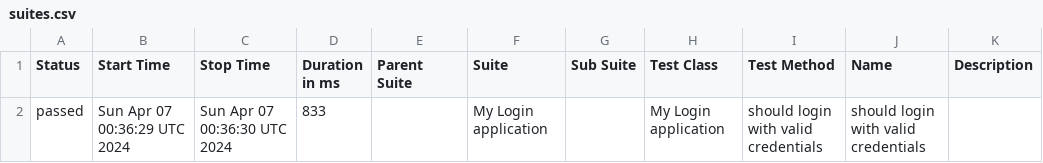
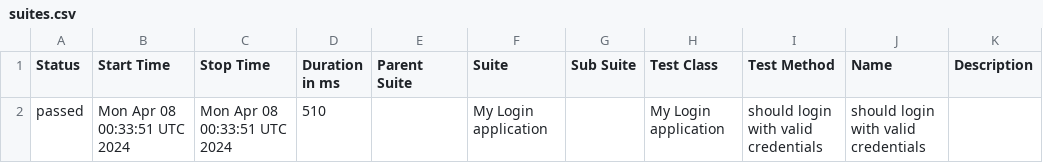
Before and after one commit to nanlabs/automation-seed, a CSV file: docs/data/suites.csv, drawn as a sheet.

```diff
--- a/docs/data/suites.csv
+++ b/docs/data/suites.csv
@@ -1,2 +1,2 @@
 "Status","Start Time","Stop Time","Duration in ms","Parent Suite","Suite","Sub Suite","Test Class","Test Method","Name","Description"
-"passed","Sun Apr 07 00:36:29 UTC 2024","Sun Apr 07 00:36:30 UTC 2024","833","","My Login application","","My Login application","should login with valid credentials","should login with valid credentials",""
+"passed","Mon Apr 08 00:33:51 UTC 2024","Mon Apr 08 00:33:51 UTC 2024","510","","My Login application","","My Login application","should login with valid credentials","should login with valid credentials",""
```
Also changed, not shown: 36 other files.
